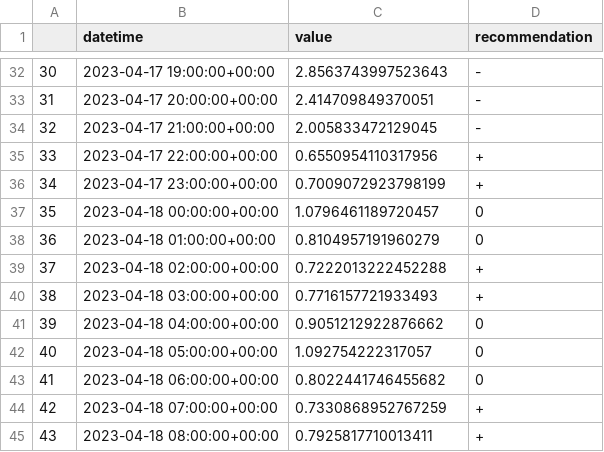
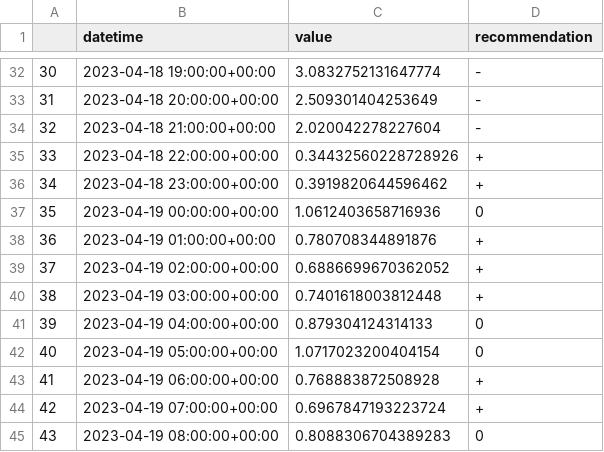
Before and after one commit to IDS-mini/electricity, a CSV file: forecast_data/forecasts.csv, drawn as a sheet; only a part is shown, gaps mark what is left out; the diff covers the shown part only.

```diff
--- a/forecast_data/forecasts.csv
+++ b/forecast_data/forecasts.csv
@@ -32,14 +32,14 @@
-30,2023-04-17 19:00:00+00:00,2.8563743997523643,-
-31,2023-04-17 20:00:00+00:00,2.414709849370051,-
-32,2023-04-17 21:00:00+00:00,2.005833472129045,-
-33,2023-04-17 22:00:00+00:00,0.6550954110317956,+
-34,2023-04-17 23:00:00+00:00,0.7009072923798199,+
-35,2023-04-18 00:00:00+00:00,1.0796461189720457,0
-36,2023-04-18 01:00:00+00:00,0.8104957191960279,0
-37,2023-04-18 02:00:00+00:00,0.7222013222452288,+
-38,2023-04-18 03:00:00+00:00,0.7716157721933493,+
-39,2023-04-18 04:00:00+00:00,0.9051212922876662,0
-40,2023-04-18 05:00:00+00:00,1.092754222317057,0
-41,2023-04-18 06:00:00+00:00,0.8022441746455682,0
-42,2023-04-18 07:00:00+00:00,0.7330868952767259,+
-43,2023-04-18 08:00:00+00:00,0.7925817710013411,+
+30,2023-04-18 19:00:00+00:00,3.0832752131647774,-
+31,2023-04-18 20:00:00+00:00,2.509301404253649,-
+32,2023-04-18 21:00:00+00:00,2.020042278227604,-
+33,2023-04-18 22:00:00+00:00,0.34432560228728926,+
+34,2023-04-18 23:00:00+00:00,0.3919820644596462,+
+35,2023-04-19 00:00:00+00:00,1.0612403658716936,0
+36,2023-04-19 01:00:00+00:00,0.780708344891876,+
+37,2023-04-19 02:00:00+00:00,0.6886699670362052,+
+38,2023-04-19 03:00:00+00:00,0.7401618003812448,+
+39,2023-04-19 04:00:00+00:00,0.879304124314133,0
+40,2023-04-19 05:00:00+00:00,1.0717023200404154,0
+41,2023-04-19 06:00:00+00:00,0.768883872508928,+
+42,2023-04-19 07:00:00+00:00,0.6967847193223724,+
+43,2023-04-19 08:00:00+00:00,0.8088306704389283,0
```
Also changed, not shown: 131 edited cells elsewhere in this file.
